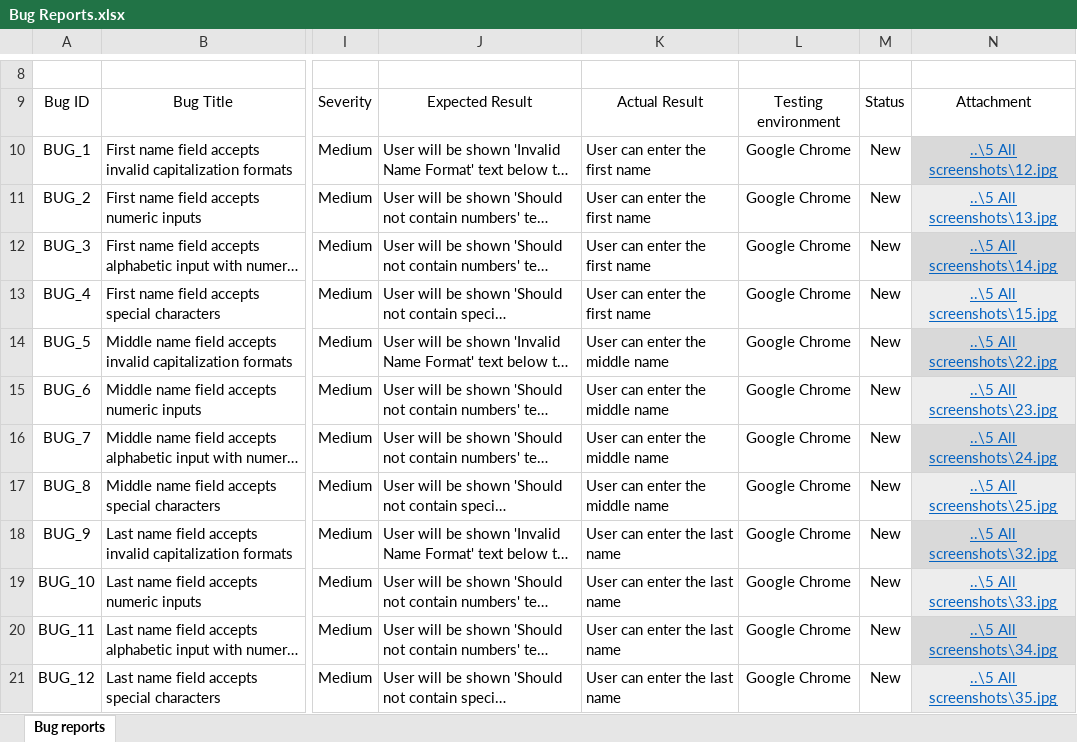
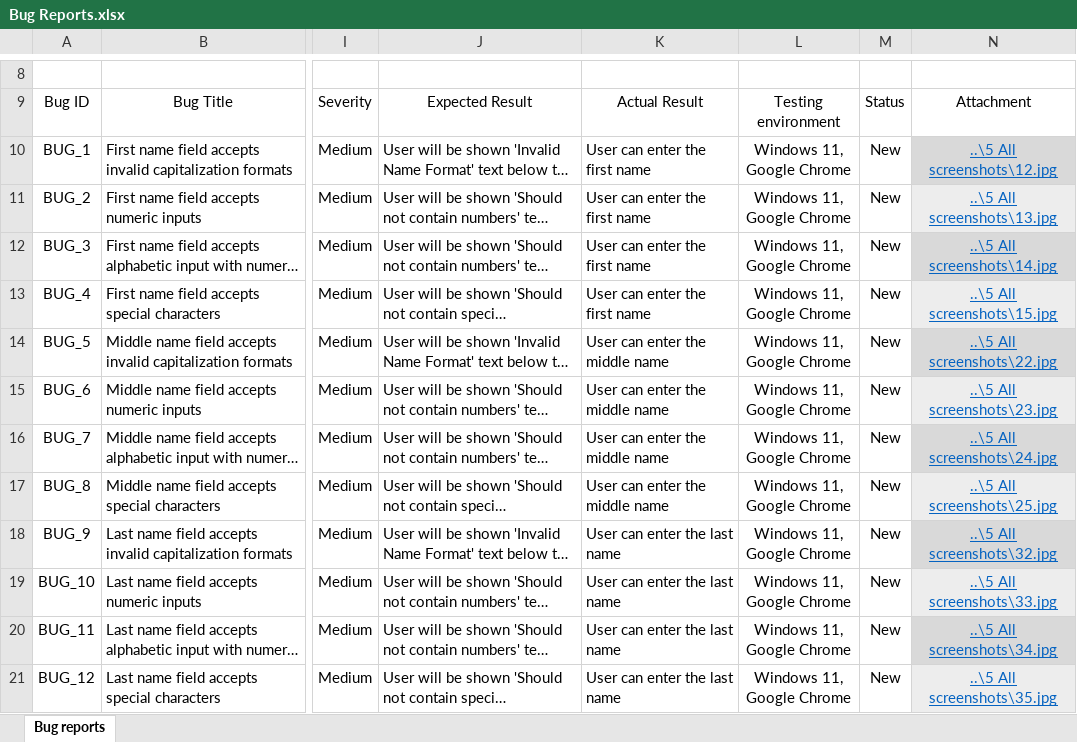
Before and after one commit to humayrasiddika22/Manual-Testing---OrangeHRM-Demo-Website-, an Excel workbook: 3 Bug Reports/Bug Reports.xlsx, sheet Bug reports, drawn as a sheet; only a part is shown, gaps mark what is left out; long unchanged cells end in …; values as stored, in another font and other column widths than the file's, no borders; conditional formats and table styles not drawn; ↵ is a line break in a cell; the diff covers the shown part only; the diff names each change by its address in the sheet, - before the commit and + after, or states it on an @@ line.

```diff
--- a/3 Bug Reports/Bug Reports.xlsx (sheet Bug reports)
+++ b/3 Bug Reports/Bug Reports.xlsx (sheet Bug reports)
-L10:L21: Google Chrome
+L10:L21: Windows 11, ↵ Google Chrome
```
Also changed, not shown: 11 edited cells elsewhere in this sheet, 2 Test Cases/Test Cases.xlsx, 1 other file.
